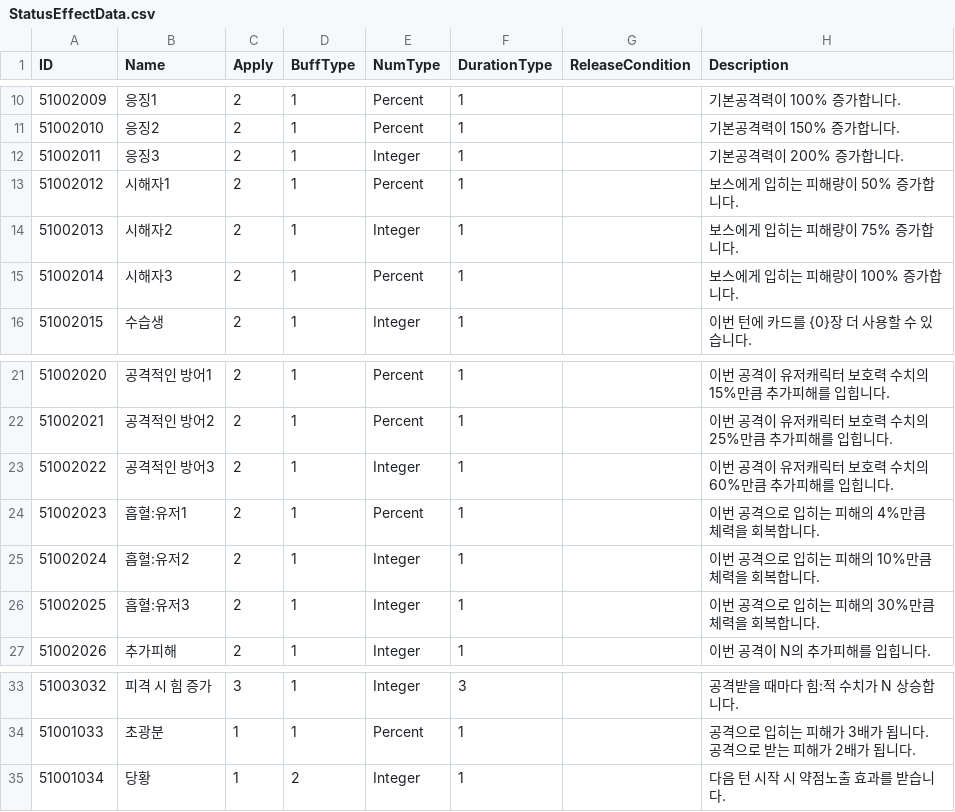
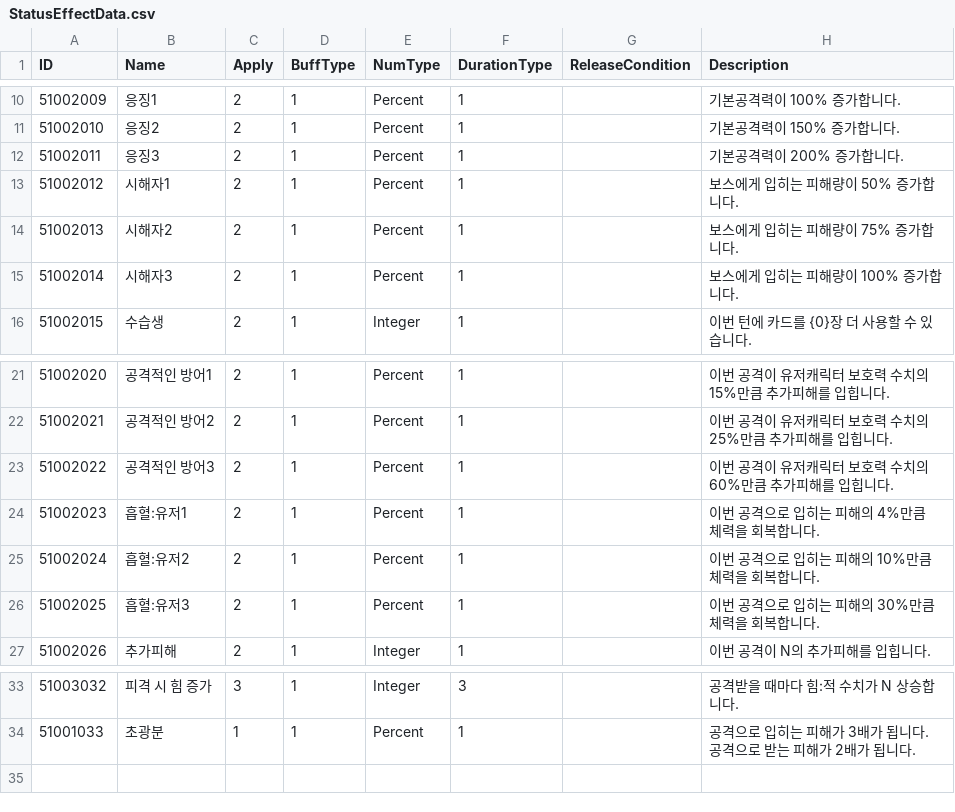
Before and after one commit to Tower-of-Guardians/TOG_Project, a CSV file: TOG_Unity/Assets/Datas/CSV/StatusEffectData.csv, drawn as a sheet; only a part is shown, gaps mark what is left out; the diff names each change by its address in the sheet, - before the commit and + after, or states it on an @@ line.

```diff
--- a/TOG_Unity/Assets/Datas/CSV/StatusEffectData.csv
+++ b/TOG_Unity/Assets/Datas/CSV/StatusEffectData.csv
-E12 (NumType): Integer
+E12 (NumType): Percent
-E14 (NumType): Integer
+E14 (NumType): Percent
-E23 (NumType): Integer
+E23 (NumType): Percent
-E25:E26 (NumType): Integer
+E25:E26 (NumType): Percent
-row 35: 51001034 | 당황 | 1 | 2 | Integer | 1 |  | 다음 턴 시작 시 약점노출 효과를 받습니다.
```
Also changed, not shown: TOG_Unity/Assets/09. DataTables/CSV/DT_Relic.csv, TOG_Unity/Assets/Datas/CSV/CardData.csv, 46 other files.
